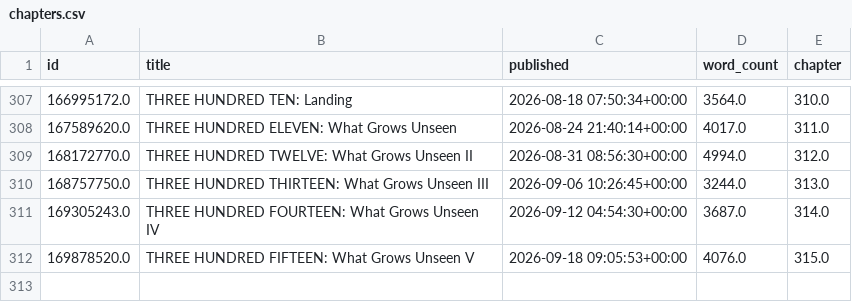
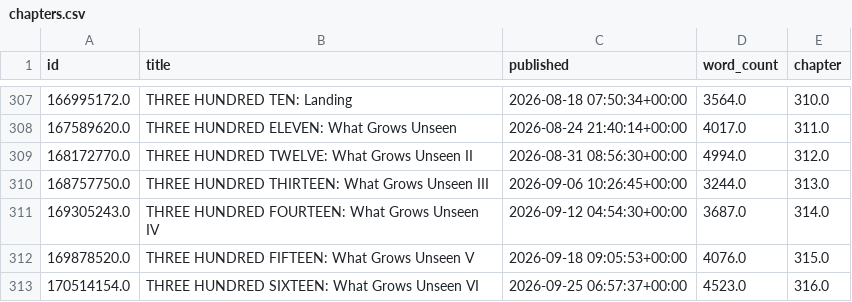
Before and after one commit to SoupMetadata/soup-metadata, a CSV file: data/patreon/chapters.csv, drawn as a sheet; only a part is shown, gaps mark what is left out; the diff names each change by its address in the sheet, - before the commit and + after, or states it on an @@ line.

```diff
--- a/data/patreon/chapters.csv
+++ b/data/patreon/chapters.csv
+row 313: 170514154.0 | THREE HUNDRED SIXTEEN: What Grows Unseen VI | 2026-09-25 06:57:37+00:00 | 4523.0 | 316.0
```
Also changed, not shown: data/patreon/deadlines.csv, data/temp/intermediary.csv.
